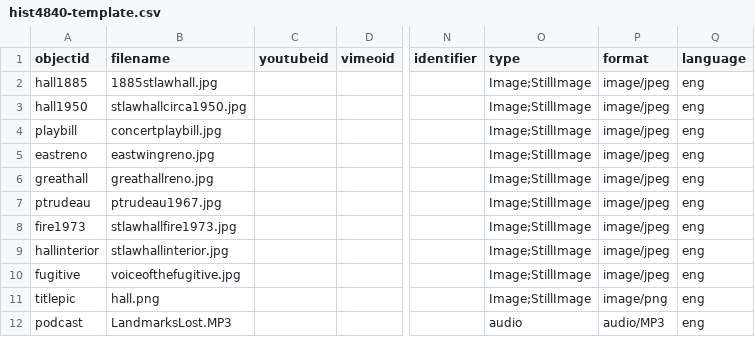
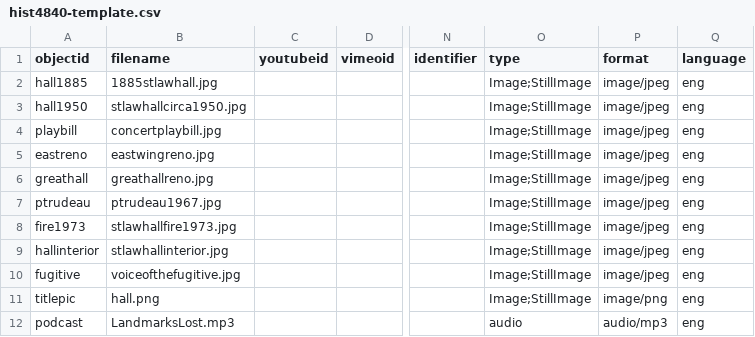
Before and after one commit to chels-b-13/LandmarksLost, a CSV file: _data/hist4840-template.csv, drawn as a sheet; only a part is shown, gaps mark what is left out; the diff names each change by its address in the sheet, - before the commit and + after, or states it on an @@ line.

Commit message:
Update hist4840-template.csv

```diff
--- a/_data/hist4840-template.csv
+++ b/_data/hist4840-template.csv
-B12 (filename): LandmarksLost.MP3
+B12 (filename): LandmarksLost.mp3
-P12 (format): audio/MP3
+P12 (format): audio/mp3
```
